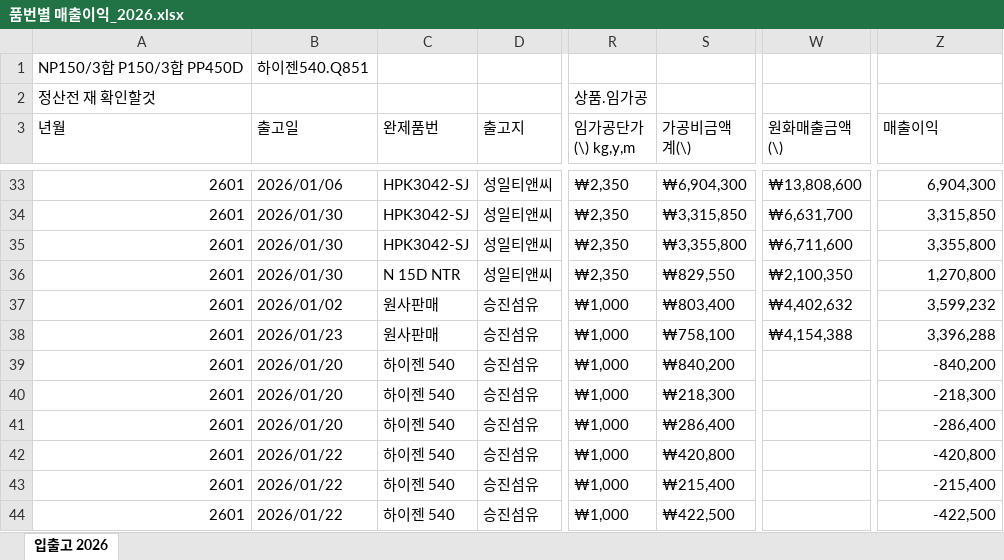
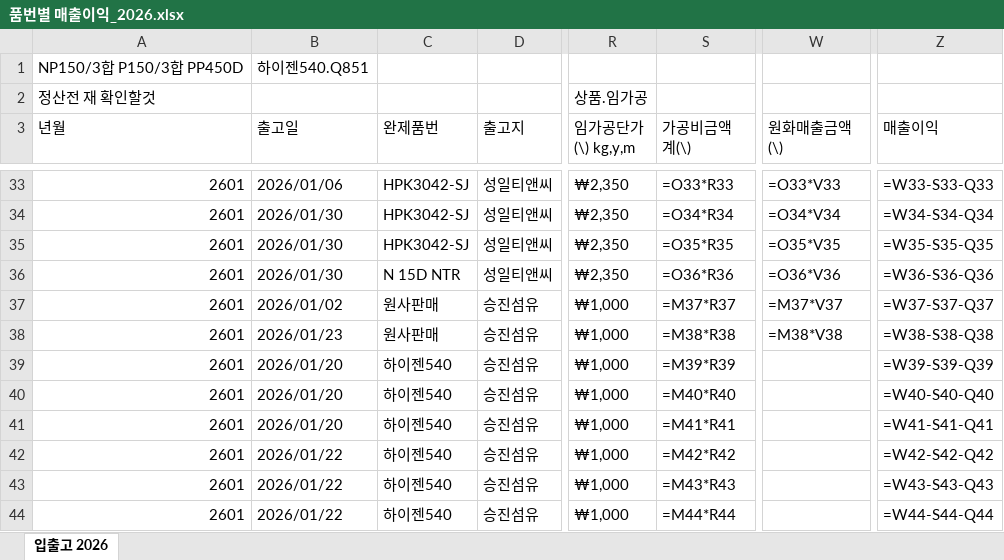
Before and after one commit to Hope-Darren/hopeinckr, an Excel workbook: 품번별 매출이익_2026.xlsx, sheet 입출고 2026, drawn as a sheet; only a part is shown, gaps mark what is left out; values as stored, in another font and other column widths than the file's, no cell formats; formulas without a stored value are shown as written; the diff covers the shown part only; the diff names each change by its address in the sheet, - before the commit and + after, or states it on an @@ line.

```diff
--- a/품번별 매출이익_2026.xlsx (sheet 입출고 2026)
+++ b/품번별 매출이익_2026.xlsx (sheet 입출고 2026)
-S33 (가공비금액 계(\)): ₩6,904,300
+S33 (가공비금액 계(\)): =O33*R33
-W33 (원화매출금액 (\)): ₩13,808,600
+W33 (원화매출금액 (\)): =O33*V33
-Z33 (매출이익): 6,904,300
+Z33 (매출이익): =W33-S33-Q33
-S34 (가공비금액 계(\)): ₩3,315,850
+S34 (가공비금액 계(\)): =O34*R34
-W34 (원화매출금액 (\)): ₩6,631,700
+W34 (원화매출금액 (\)): =O34*V34
-Z34 (매출이익): 3,315,850
+Z34 (매출이익): =W34-S34-Q34
-S35 (가공비금액 계(\)): ₩3,355,800
+S35 (가공비금액 계(\)): =O35*R35
-W35 (원화매출금액 (\)): ₩6,711,600
+W35 (원화매출금액 (\)): =O35*V35
-Z35 (매출이익): 3,355,800
+Z35 (매출이익): =W35-S35-Q35
-S36 (가공비금액 계(\)): ₩829,550
+S36 (가공비금액 계(\)): =O36*R36
-W36 (원화매출금액 (\)): ₩2,100,350
+W36 (원화매출금액 (\)): =O36*V36
-Z36 (매출이익): 1,270,800
+Z36 (매출이익): =W36-S36-Q36
-S37 (가공비금액 계(\)): ₩803,400
+S37 (가공비금액 계(\)): =M37*R37
-W37 (원화매출금액 (\)): ₩4,402,632
+W37 (원화매출금액 (\)): =M37*V37
-Z37 (매출이익): 3,599,232
+Z37 (매출이익): =W37-S37-Q37
-S38 (가공비금액 계(\)): ₩758,100
+S38 (가공비금액 계(\)): =M38*R38
-W38 (원화매출금액 (\)): ₩4,154,388
+W38 (원화매출금액 (\)): =M38*V38
-Z38 (매출이익): 3,396,288
+Z38 (매출이익): =W38-S38-Q38
-C39:C44 (완제품번): 하이젠 540
+C39:C44 (완제품번): 하이젠540
-S39 (가공비금액 계(\)): ₩840,200
+S39 (가공비금액 계(\)): =M39*R39
-Z39 (매출이익): -840,200
+Z39 (매출이익): =W39-S39-Q39
-S40 (가공비금액 계(\)): ₩218,300
+S40 (가공비금액 계(\)): =M40*R40
-Z40 (매출이익): -218,300
+Z40 (매출이익): =W40-S40-Q40
-S41 (가공비금액 계(\)): ₩286,400
+S41 (가공비금액 계(\)): =M41*R41
-Z41 (매출이익): -286,400
+Z41 (매출이익): =W41-S41-Q41
-S42 (가공비금액 계(\)): ₩420,800
+S42 (가공비금액 계(\)): =M42*R42
-Z42 (매출이익): -420,800
+Z42 (매출이익): =W42-S42-Q42
-S43 (가공비금액 계(\)): ₩215,400
+S43 (가공비금액 계(\)): =M43*R43
-Z43 (매출이익): -215,400
+Z43 (매출이익): =W43-S43-Q43
-S44 (가공비금액 계(\)): ₩422,500
+S44 (가공비금액 계(\)): =M44*R44
-Z44 (매출이익): -422,500
+Z44 (매출이익): =W44-S44-Q44
```
Also changed, not shown: 2 added rows, 2 removed rows and 728 edited cells elsewhere in this sheet, cell formats.
